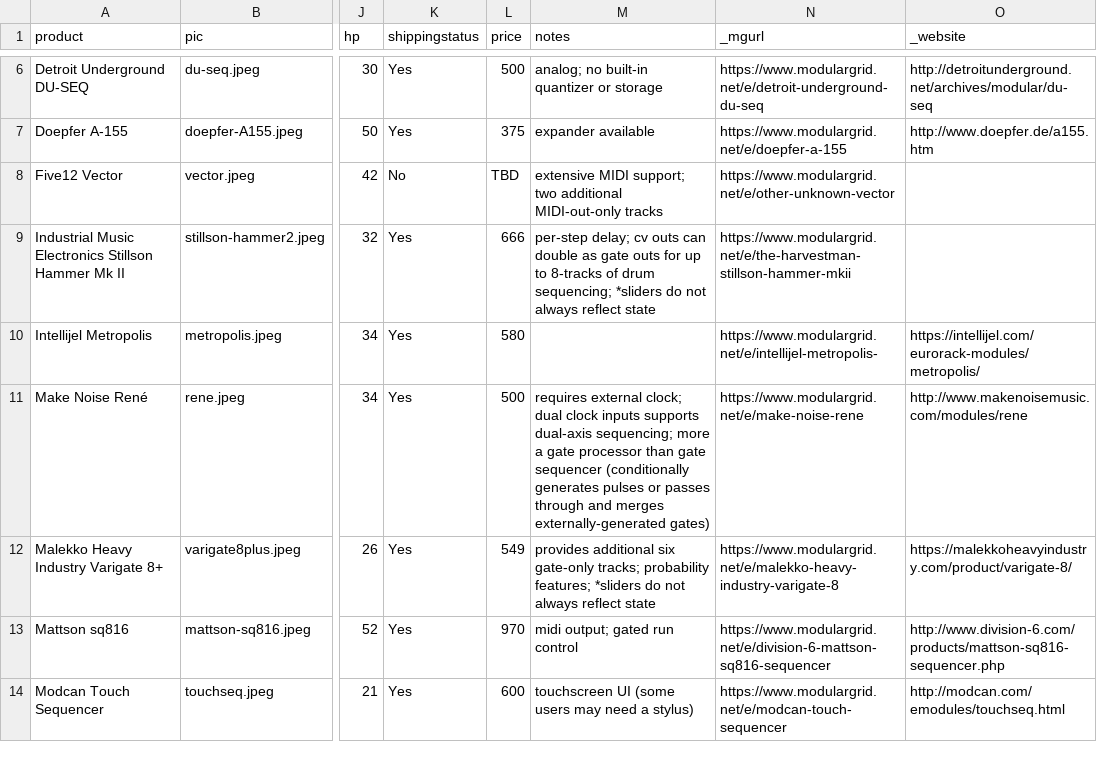
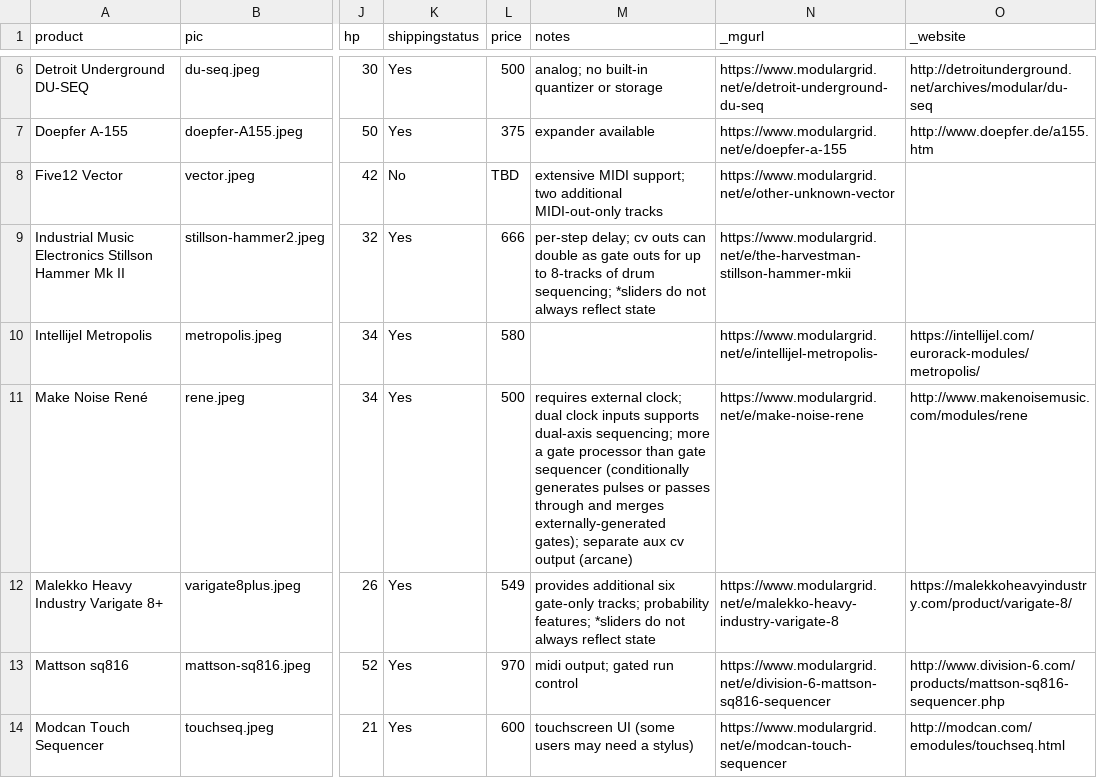
Before and after one commit to mdoudoroff/doudoroff.com, a CSV file: sequencers/sequencers-data.csv, drawn as a sheet; only a part is shown, gaps mark what is left out; the diff names each change by its address in the sheet, - before the commit and + after, or states it on an @@ line.

```diff
--- a/sequencers/sequencers-data.csv
+++ b/sequencers/sequencers-data.csv
-M11 (notes): …merges externally-generated gates)
+M11 (notes): …merges externally-generated gates); separate aux cv output (arcane)
```
Also changed, not shown: 3 other files.
